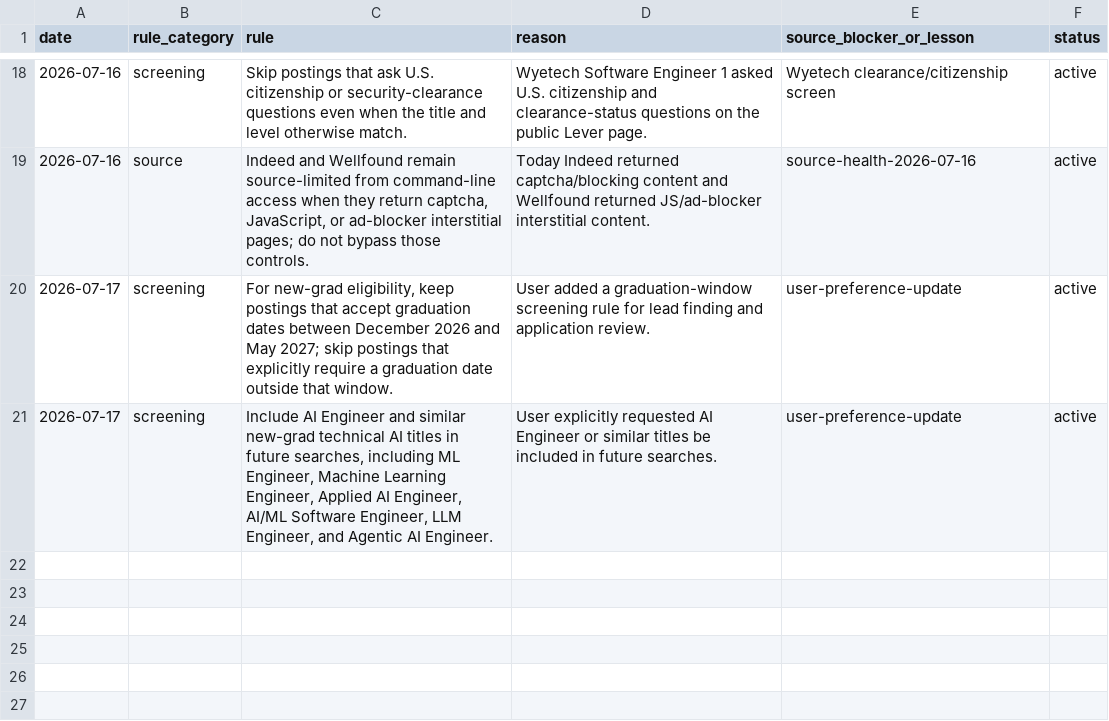
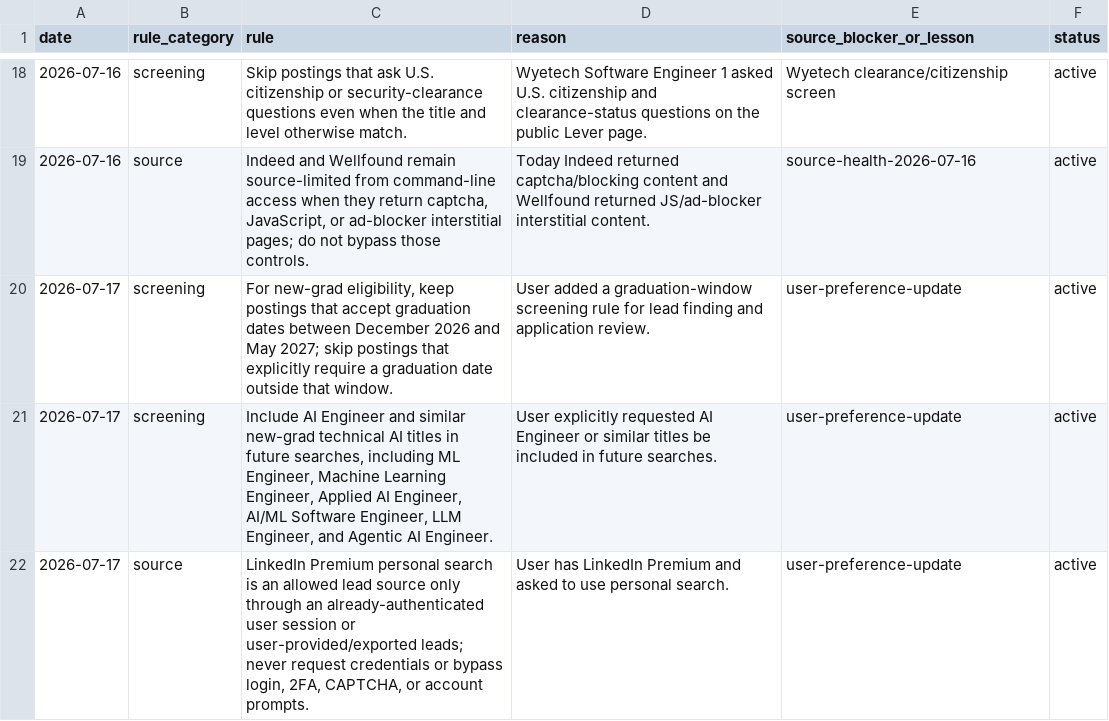
Before and after one commit to EleanorLiu12/applypilot-private, a CSV file: dashboard/automation_rules.csv, drawn as a sheet; only a part is shown, gaps mark what is left out.

Commit message:
Allow LinkedIn Premium personal search

```diff
--- a/dashboard/automation_rules.csv
+++ b/dashboard/automation_rules.csv
@@ -21 +21,2 @@ date,rule_category,rule,reason,source_blocker_or_lesson,status
 2026-07-17,screening,"Include AI Engineer and similar new-grad technical AI titles in future searches, including ML Engineer, Machine Learning Engineer, Applied AI Engineer, AI/ML Software Engineer, LLM Engineer, and Agentic AI Engineer.","User explicitly requested AI Engineer or similar titles be included in future searches.",user-preference-update,active
+2026-07-17,source,"LinkedIn Premium personal search is an allowed lead source only through an already-authenticated user session or user-provided/exported leads; never request credentials or bypass login, 2FA, CAPTCHA, or account prompts.","User has LinkedIn Premium and asked to use personal search.",user-preference-update,active
```
Also changed, not shown: 5 other files.
